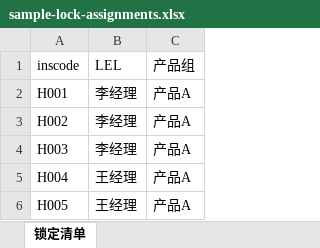
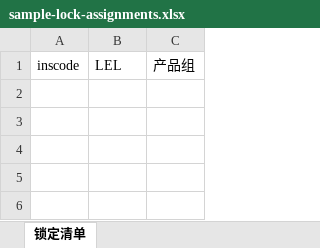
Before and after one commit to vickenkira36/SJTU_MBA_SFE, an Excel workbook: public/sample-lock-assignments.xlsx, sheet 锁定清单, drawn as a sheet; values as stored, in another font and other column widths than the file's, no borders; the diff names each change by its address in the sheet, - before the commit and + after, or states it on an @@ line.

```diff
--- a/public/sample-lock-assignments.xlsx (sheet 锁定清单)
+++ b/public/sample-lock-assignments.xlsx (sheet 锁定清单)
-row 2: H001 | 李经理 | 产品A
-row 3: H002 | 李经理 | 产品A
-row 4: H003 | 李经理 | 产品A
-row 5: H004 | 王经理 | 产品A
-row 6: H005 | 王经理 | 产品A
```
Also changed, not shown: public/sample-historical.xlsx, public/sample-hospitals.xlsx, 5 other files.
